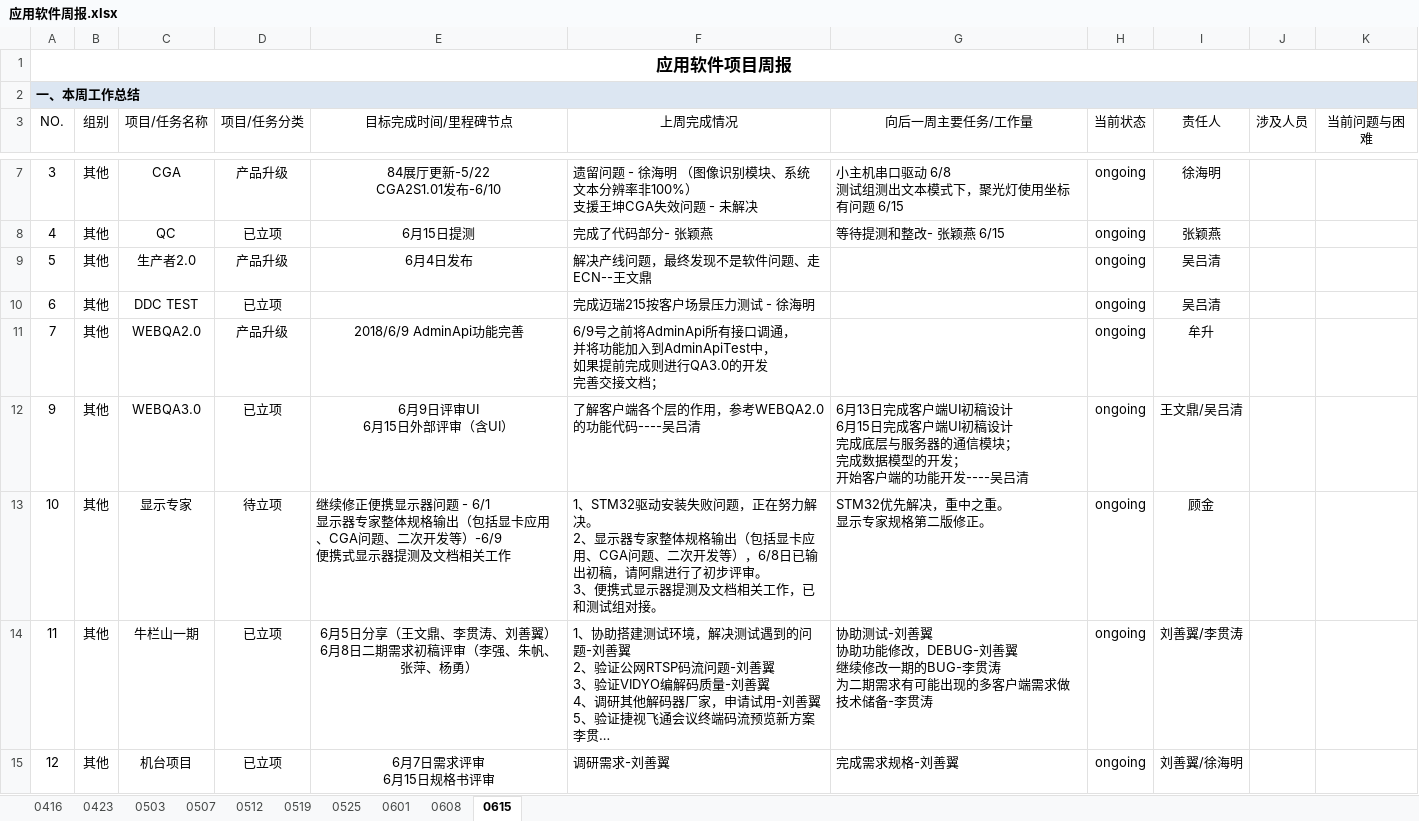
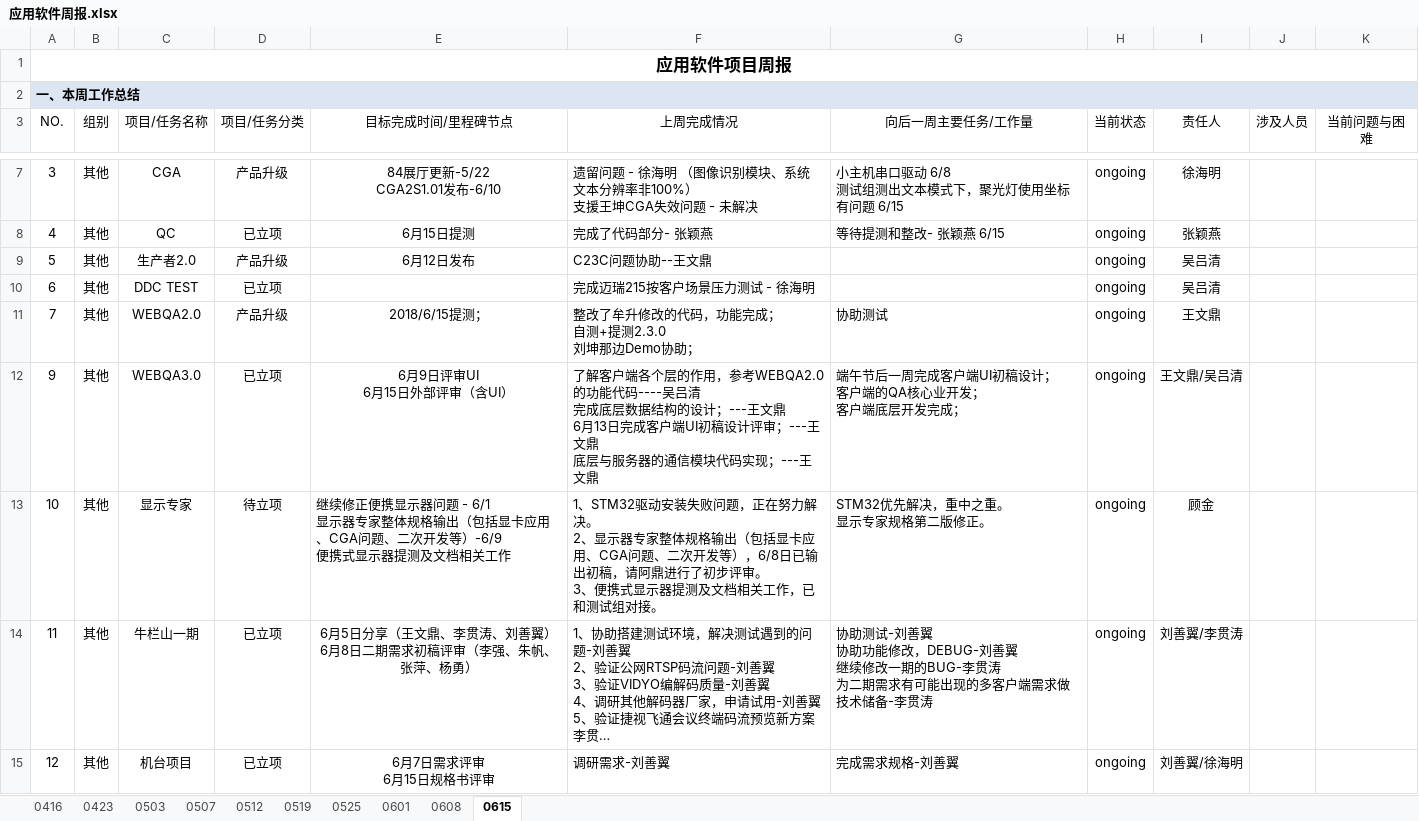
Before and after one commit to JUSHA1996/Logs, an Excel workbook: 应用软件周报.xlsx, sheet 0615, drawn as a sheet; only a part is shown, gaps mark what is left out; long unchanged cells end in …; values as stored, in another font and other column widths than the file's, no borders; conditional formats not drawn; ↵ is a line break in a cell; the diff names each change by its address in the sheet, - before the commit and + after, or states it on an @@ line.

Commit message:
王文鼎

```diff
--- a/应用软件周报.xlsx (sheet 0615)
+++ b/应用软件周报.xlsx (sheet 0615)
-E9 (目标完成时间/里程碑节点): 6月4日发布
+E9 (目标完成时间/里程碑节点): 6月12日发布
-F9 (上周完成情况): 解决产线问题，最终发现不是软件问题、走ECN--王文鼎
+F9 (上周完成情况): C23C问题协助--王文鼎
-E11 (目标完成时间/里程碑节点): 2018/6/9 AdminApi功能完善
+E11 (目标完成时间/里程碑节点): 2018/6/15提测；
-F11 (上周完成情况): 6/9号之前将AdminApi所有接口调通， ↵ 并将功能加入到AdminApiTest中， ↵ 如果提前完成则进行QA3.0的开发 ↵ 完善交接文档；
+F11 (上周完成情况): 整改了牟升修改的代码，功能完成； ↵ 自测+提测2.3.0 ↵ 刘坤那边Demo协助；
-G11 (向后一周主要任务/工作量): (empty)
+G11 (向后一周主要任务/工作量): 协助测试
-I11 (责任人): 牟升
+I11 (责任人): 王文鼎
-F12 (上周完成情况): …----吴吕清
+F12 (上周完成情况): …----吴吕清 ↵ 完成底层数据结构的设计；---王文鼎 ↵ 6月13日完成客户端UI初稿设计评审；---王文鼎 ↵ 底层与服务器的通信模块代码实现；---王文鼎
-G12 (向后一周主要任务/工作量): 6月13日完成客户端UI初稿设计 ↵ 6月15日完成客户端UI初稿设计 ↵ 完成底层与服务器的通信模块； ↵ 完成数据模型的开发； ↵ 开始客户端的功能开发----吴吕清
+G12 (向后一周主要任务/工作量): 端午节后一周完成客户端UI初稿设计； ↵ 客户端的QA核心业开发； ↵ 客户端底层开发完成；
```
